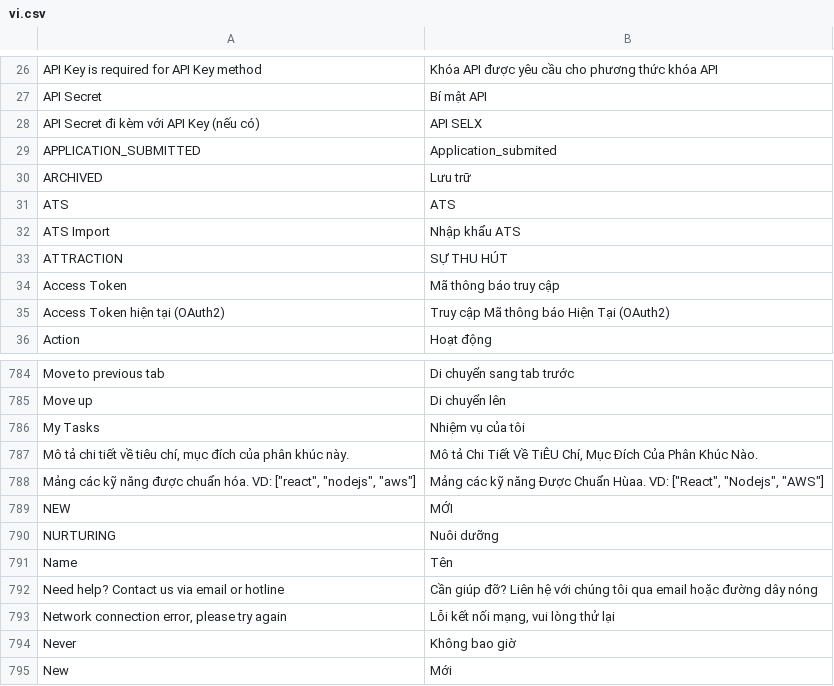
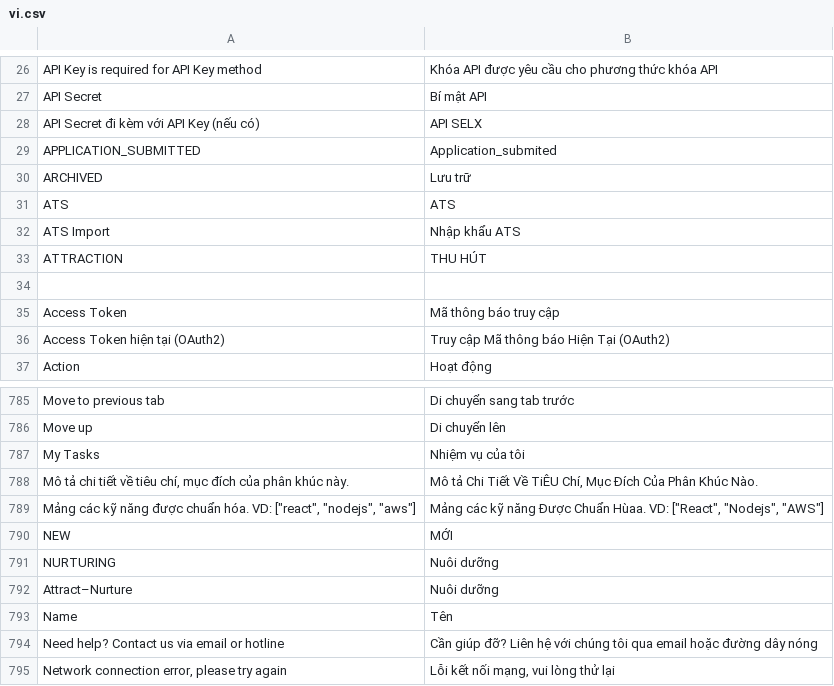
Before and after one commit to danhhaole/MBW_TRANSITION_HUB, a CSV file: mbw_mira/translations/vi.csv, drawn as a sheet; only a part is shown, gaps mark what is left out; the shorter side is filled out with more unchanged rows; the diff names each change by its address in the sheet, - before the commit and + after, or states it on an @@ line.

Commit message:
haold update lang

```diff
--- a/mbw_mira/translations/vi.csv
+++ b/mbw_mira/translations/vi.csv
-B33: SỰ THU HÚT
+B33: THU HÚT
+row 34: (empty)
+row 792: Attract–Nurture | Nuôi dưỡng
```
